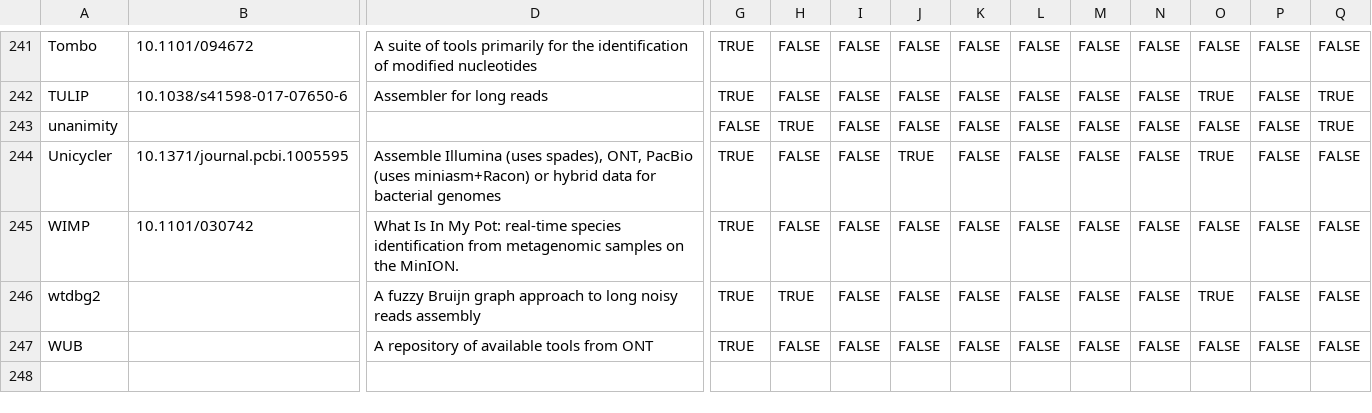
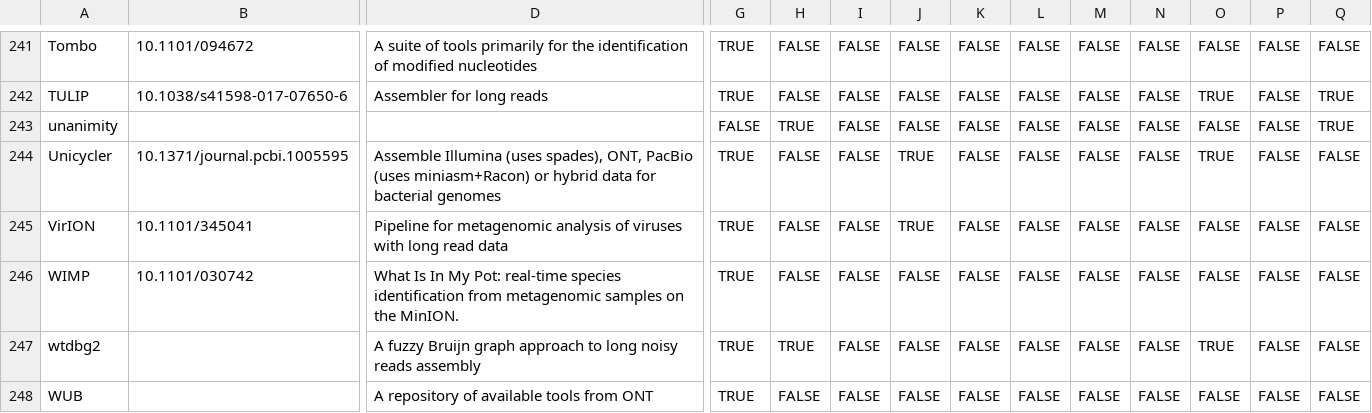
Before and after one commit to mritchielab/long_read_tools, a CSV file: lrs_tools_master.csv, drawn as a sheet; only a part is shown, gaps mark what is left out; rows hold the shown columns only; the diff names each change by its address in the sheet, - before the commit and + after, or states it on an @@ line.

Commit message:
added VirION

```diff
--- a/lrs_tools_master.csv
+++ b/lrs_tools_master.csv
+row 245: VirION | 10.1101/345041 | Pipeline for metagenomic analysis of viruses with long read data | TRUE | FALSE | FALSE | TRUE | FALSE | FALSE | FALSE | FALSE | FALSE | FALSE | FALSE
```
